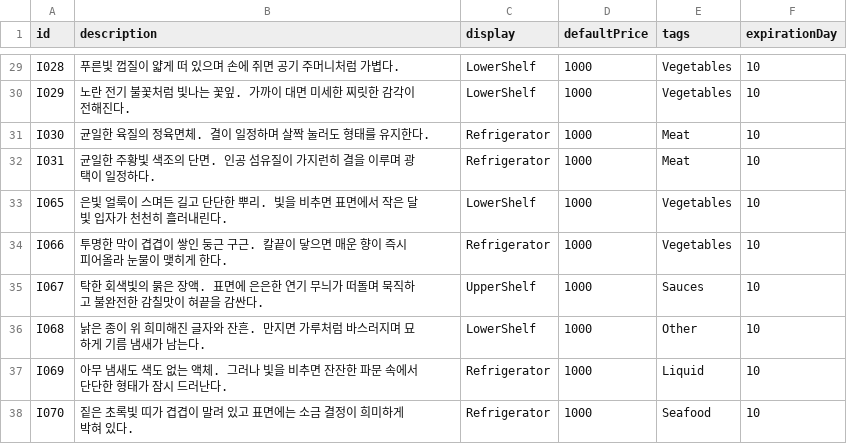
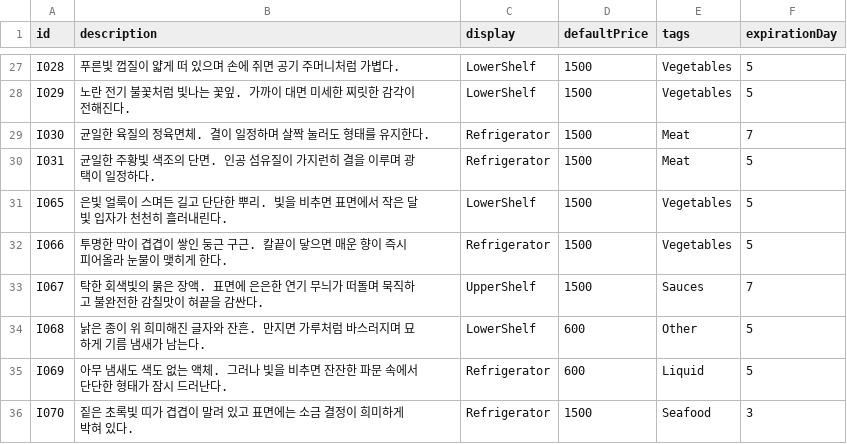
Before and after one commit to teamSSD/unity-project, a CSV file: Assets/Resources/driveAssets/dataTables/ingredient.csv, drawn as a sheet; only a part is shown, gaps mark what is left out; addresses are those after the commit; the diff covers the shown part only; the diff names each change by its address in the sheet, - before the commit and + after, or states it on an @@ line.

```diff
--- a/Assets/Resources/driveAssets/dataTables/ingredient.csv
+++ b/Assets/Resources/driveAssets/dataTables/ingredient.csv
-D27:D33 (defaultPrice): 1000
+D27:D33 (defaultPrice): 1500
-F27:F28 (expirationDay): 10
+F27:F28 (expirationDay): 5
-F29 (expirationDay): 10
+F29 (expirationDay): 7
-F30:F32 (expirationDay): 10
+F30:F32 (expirationDay): 5
-F33 (expirationDay): 10
+F33 (expirationDay): 7
-D34:D35 (defaultPrice): 1000
+D34:D35 (defaultPrice): 600
-F34:F35 (expirationDay): 10
+F34:F35 (expirationDay): 5
-D36 (defaultPrice): 1000
+D36 (defaultPrice): 1500
-F36 (expirationDay): 10
+F36 (expirationDay): 3
```
Also changed, not shown: 2 removed rows and 50 edited cells elsewhere in this file, Assets/Resources/driveAssets/dataTables/recipe.csv, 22 other files.
